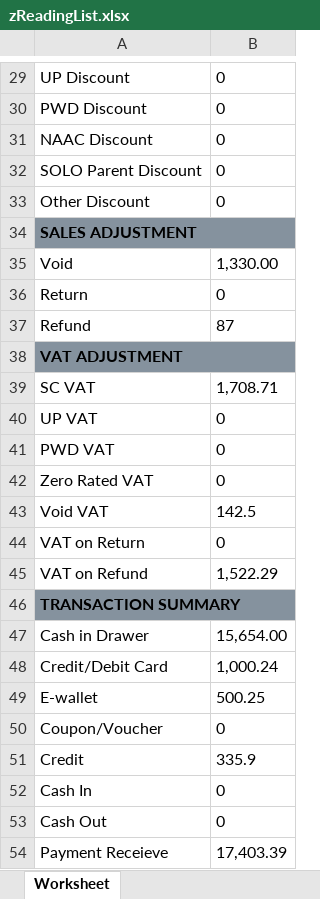
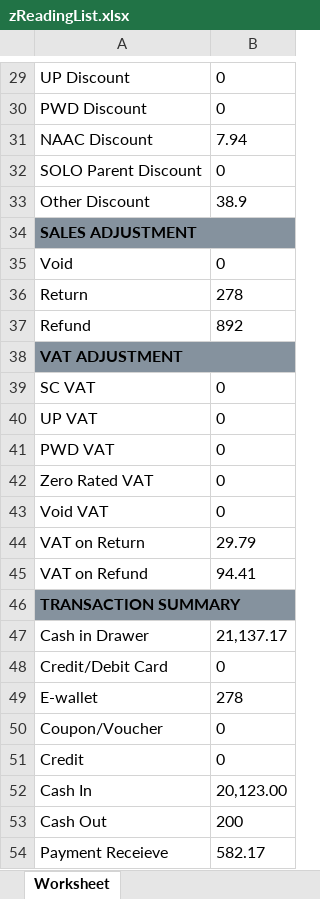
Before and after one commit to garendeveloper/tinkerpro_admin, an Excel workbook: reports/zReadingList.xlsx, sheet Worksheet, drawn as a sheet; only a part is shown, gaps mark what is left out; values as stored, in another font and other column widths than the file's, no borders; the diff covers the shown part only; the diff names each change by its address in the sheet, - before the commit and + after, or states it on an @@ line.

```diff
--- a/reports/zReadingList.xlsx (sheet Worksheet)
+++ b/reports/zReadingList.xlsx (sheet Worksheet)
-B31: 0
+B31: 7.94
-B33: 0
+B33: 38.9
-B35: 1,330.00
+B35: 0
-B36: 0
+B36: 278
-B37: 87
+B37: 892
-B39: 1,708.71
+B39: 0
-B43: 142.5
+B43: 0
-B44: 0
+B44: 29.79
-B45: 1,522.29
+B45: 94.41
-B47: 15,654.00
+B47: 21,137.17
-B48: 1,000.24
+B48: 0
-B49: 500.25
+B49: 278
-B51: 335.9
+B51: 0
-B52: 0
+B52: 20,123.00
-B53: 0
+B53: 200
-B54: 17,403.39
+B54: 582.17
```
Also changed, not shown: 22 edited cells elsewhere in this sheet, reports/usersSales.xlsx, 31 other files.
